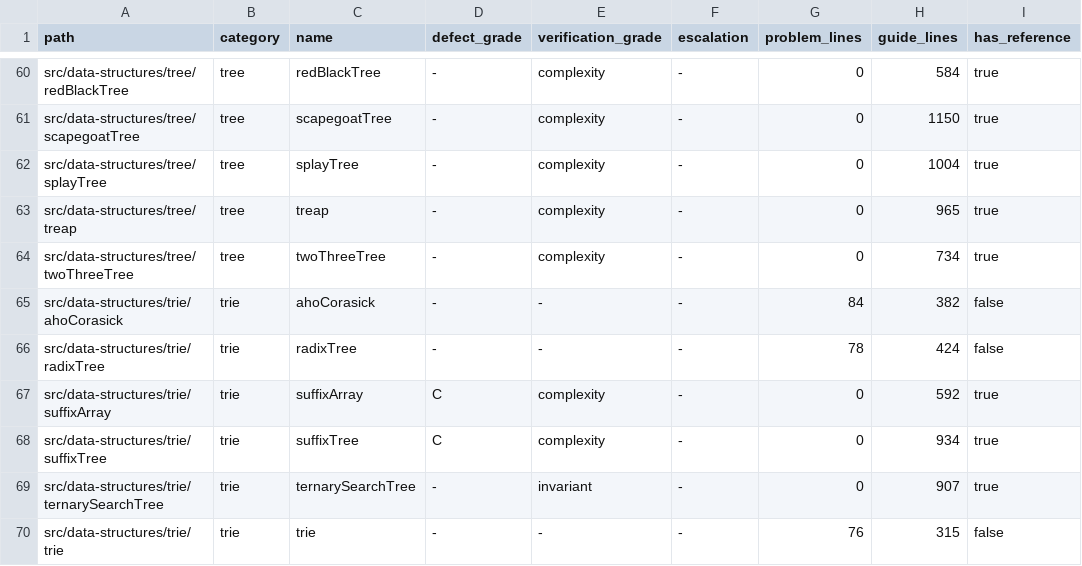
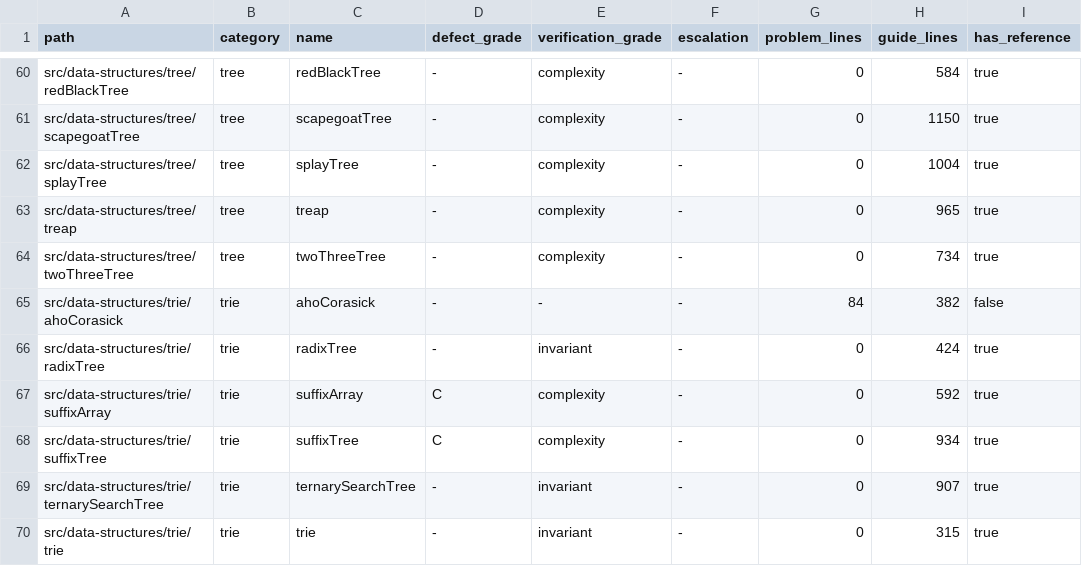
Before and after one commit to centurio1987/grow-up-programming, a TSV file: docs/ORD-006-inventory.tsv, drawn as a sheet; only a part is shown, gaps mark what is left out.

```diff
--- a/docs/ORD-006-inventory.tsv
+++ b/docs/ORD-006-inventory.tsv
@@ -65,3 +65,3 @@ src/data-structures/tree/twoThreeTree	tree	twoThreeTree	-	complexity	-	0	734	tru
 src/data-structures/trie/ahoCorasick	trie	ahoCorasick	-	-	-	84	382	false
-src/data-structures/trie/radixTree	trie	radixTree	-	-	-	78	424	false
+src/data-structures/trie/radixTree	trie	radixTree	-	invariant	-	0	424	true
 src/data-structures/trie/suffixArray	trie	suffixArray	C	complexity	-	0	592	true
@@ -69,2 +69,2 @@ src/data-structures/trie/suffixTree	trie	suffixTree	C	complexity	-	0	934	true
 src/data-structures/trie/ternarySearchTree	trie	ternarySearchTree	-	invariant	-	0	907	true
-src/data-structures/trie/trie	trie	trie	-	-	-	76	315	false
+src/data-structures/trie/trie	trie	trie	-	invariant	-	0	315	true
```
Also changed, not shown: 24 other files.
